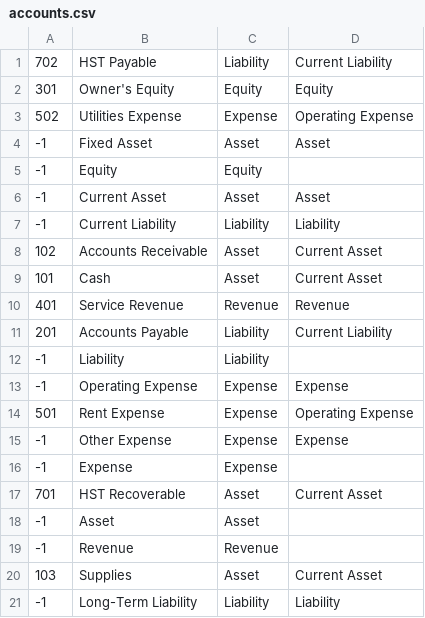
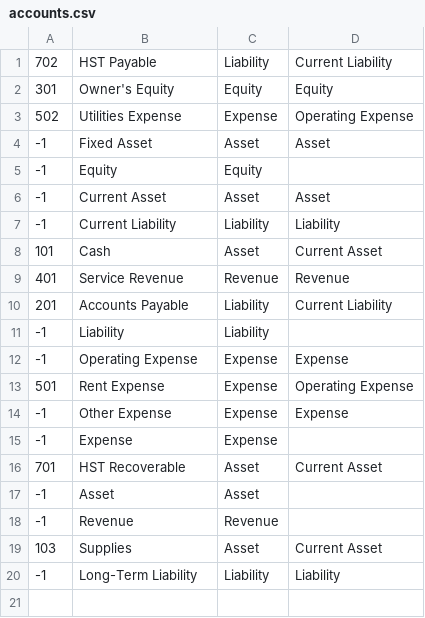
Before and after one commit to DaAppleTree/auto-accounting, a CSV file: accounts.csv, drawn as a sheet; the diff names each change by its address in the sheet, - before the commit and + after, or states it on an @@ line.

```diff
--- a/accounts.csv
+++ b/accounts.csv
-row 8: 102 | Accounts Receivable | Asset | Current Asset
```
Also changed, not shown: 40 other files.
